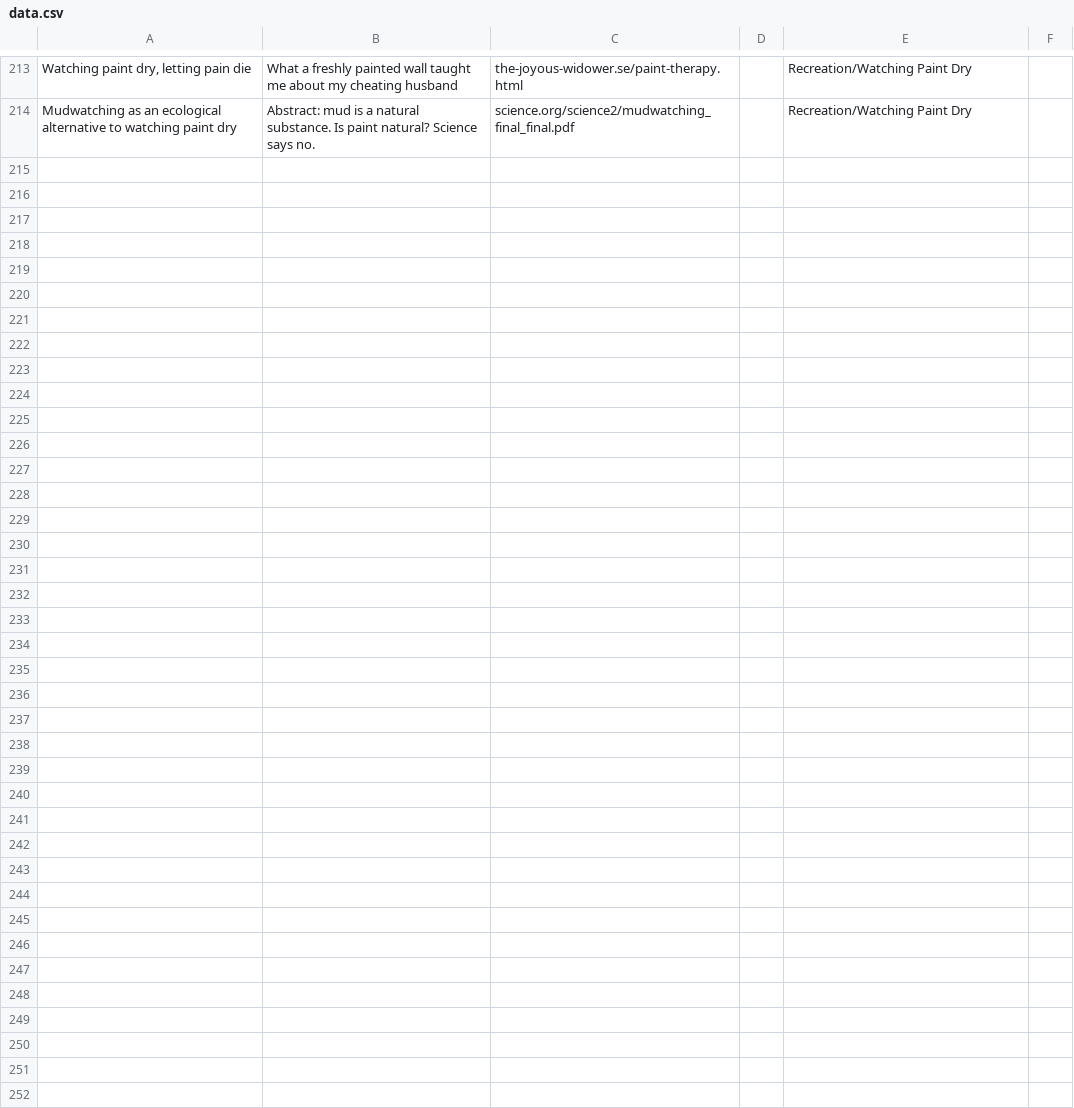
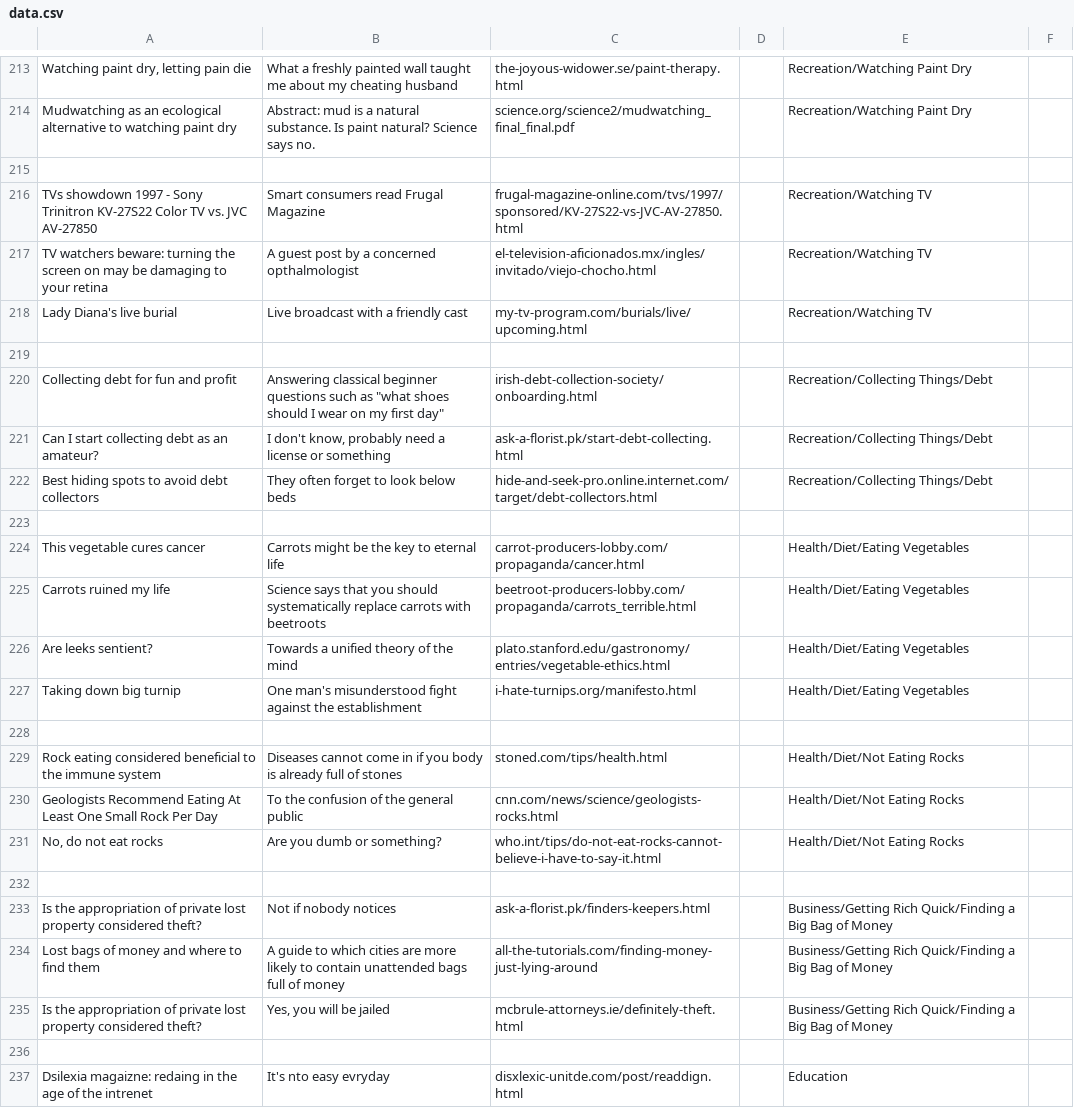
Before and after one commit to nbusser/LD-60, a CSV file: assets/data/data.csv, drawn as a sheet; only a part is shown, gaps mark what is left out; the diff names each change by its address in the sheet, - before the commit and + after, or states it on an @@ line.

Commit message:
jpp à l'aide

```diff
--- a/assets/data/data.csv
+++ b/assets/data/data.csv
+row 215: (empty)
+row 216: TVs showdown 1997 - Sony Trinitron KV-27S22 Color TV vs. JVC AV-27850 | Smart consumers read Frugal Magazine | frugal-magazine-online.com/tvs/1997/sponsored/KV-27S22-vs-JVC-AV-27850.html |  | Recreation/Watching TV
+row 217: TV watchers beware: turning the screen on may be damaging to your retina | A guest post by a concerned opthalmologist | el-television-aficionados.mx/ingles/invitado/viejo-chocho.html |  | Recreation/Watching TV
+row 218: Lady Diana's live burial | Live broadcast with a friendly cast | my-tv-program.com/burials/live/upcoming.html |  | Recreation/Watching TV
+row 219: (empty)
+row 220: Collecting debt for fun and profit | Answering classical beginner questions such as "what shoes should I wear on my first day" | irish-debt-collection-society/onboarding.html |  | Recreation/Collecting Things/Debt
+row 221: Can I start collecting debt as an amateur? | I don't know, probably need a license or something | ask-a-florist.pk/start-debt-collecting.html |  | Recreation/Collecting Things/Debt
+row 222: Best hiding spots to avoid debt collectors | They often forget to look below beds | hide-and-seek-pro.online.internet.com/target/debt-collectors.html |  | Recreation/Collecting Things/Debt
+row 223: (empty)
+row 224: This vegetable cures cancer | Carrots might be the key to eternal life | carrot-producers-lobby.com/propaganda/cancer.html |  | Health/Diet/Eating Vegetables
+row 225: Carrots ruined my life | Science says that you should systematically replace carrots with beetroots | beetroot-producers-lobby.com/propaganda/carrots_terrible.html |  | Health/Diet/Eating Vegetables
+row 226: Are leeks sentient? | Towards a unified theory of the mind | plato.stanford.edu/gastronomy/entries/vegetable-ethics.html |  | Health/Diet/Eating Vegetables
+row 227: Taking down big turnip | One man's misunderstood fight against the establishment | i-hate-turnips.org/manifesto.html |  | Health/Diet/Eating Vegetables
+row 228: (empty)
+row 229: Rock eating considered beneficial to the immune system | Diseases cannot come in if you body is already full of stones | stoned.com/tips/health.html |  | Health/Diet/Not Eating Rocks
+row 230: Geologists Recommend Eating At Least One Small Rock Per Day | To the confusion of the general public | cnn.com/news/science/geologists-rocks.html |  | Health/Diet/Not Eating Rocks
+row 231: No, do not eat rocks | Are you dumb or something? | who.int/tips/do-not-eat-rocks-cannot-believe-i-have-to-say-it.html |  | Health/Diet/Not Eating Rocks
+row 232: (empty)
+row 233: Is the appropriation of private lost property considered theft? | Not if nobody notices | ask-a-florist.pk/finders-keepers.html |  | Business/Getting Rich Quick/Finding a Big Bag of Money
+row 234: Lost bags of money and where to find them | A guide to which cities are more likely to contain unattended bags full of money | all-the-tutorials.com/finding-money-just-lying-around |  | Business/Getting Rich Quick/Finding a Big Bag of Money
+row 235: Is the appropriation of private lost property considered theft? | Yes, you will be jailed | mcbrule-attorneys.ie/definitely-theft.html |  | Business/Getting Rich Quick/Finding a Big Bag of Money
+row 236: (empty)
+row 237: Dsilexia magaizne: redaing in the age of the intrenet | It's nto easy evryday | disxlexic-unitde.com/post/readdign.html |  | Education
```
